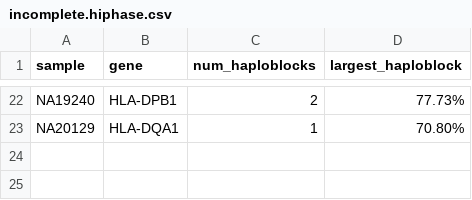
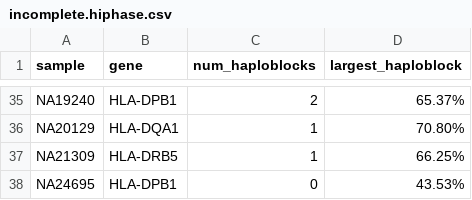
Before and after one commit to matthewglasenapp/mhc, a CSV file: scripts/visualizations/phase_heat_map/incomplete.hiphase.csv, drawn as a sheet; only a part is shown, gaps mark what is left out; addresses are those after the commit; the diff covers the shown part only; the diff names each change by its address in the sheet, - before the commit and + after, or states it on an @@ line.

```diff
--- a/scripts/visualizations/phase_heat_map/incomplete.hiphase.csv
+++ b/scripts/visualizations/phase_heat_map/incomplete.hiphase.csv
-D35 (largest_haploblock): 77.73%
+D35 (largest_haploblock): 65.37%
+row 37: NA21309 | HLA-DRB5 | 1 | 66.25%
+row 38: NA24695 | HLA-DPB1 | 0 | 43.53%
```
Also changed, not shown: 17 added rows, 4 removed rows and 11 edited cells elsewhere in this file, scripts/visualizations/phase_heat_map/phase_map.hiphase.csv, 2 other files.
